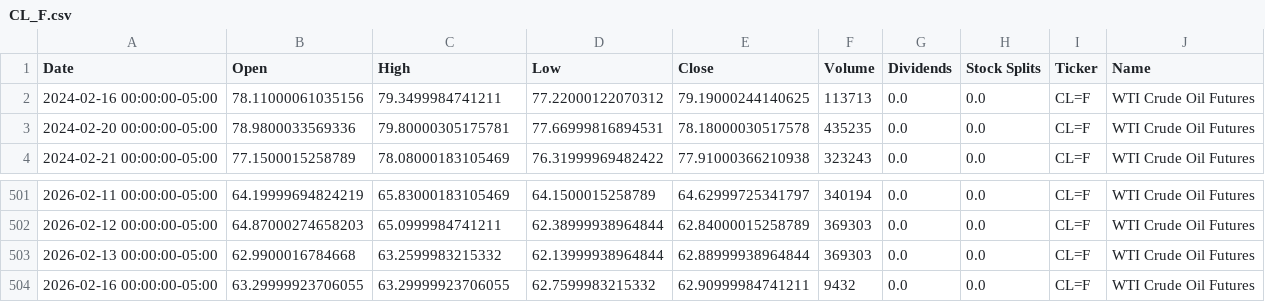
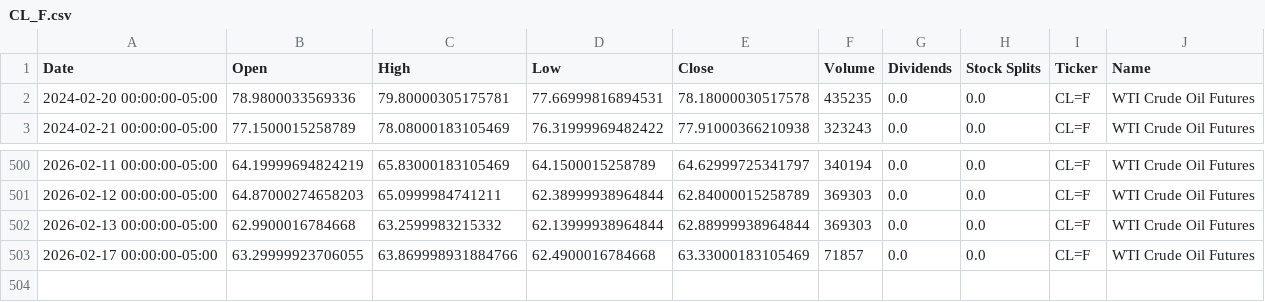
Before and after one commit to dylanmcd0/energy-analysis, a CSV file: data/financial/yfinance/CL_F.csv, drawn as a sheet; only a part is shown, gaps mark what is left out.

```diff
--- a/data/financial/yfinance/CL_F.csv
+++ b/data/financial/yfinance/CL_F.csv
@@ -1,3 +1,2 @@
 Date,Open,High,Low,Close,Volume,Dividends,Stock Splits,Ticker,Name
-2024-02-16 00:00:00-05:00,78.11000061035156,79.3499984741211,77.22000122070312,79.19000244140625,113713,0.0,0.0,CL=F,WTI Crude Oil Futures
 2024-02-20 00:00:00-05:00,78.9800033569336,79.80000305175781,77.66999816894531,78.18000030517578,435235,0.0,0.0,CL=F,WTI Crude Oil Futures
@@ -503,2 +502,2 @@ Date,Open,High,Low,Close,Volume,Dividends,Stock Splits,Ticker,Name
 2026-02-13 00:00:00-05:00,62.9900016784668,63.2599983215332,62.13999938964844,62.88999938964844,369303,0.0,0.0,CL=F,WTI Crude Oil Futures
-2026-02-16 00:00:00-05:00,63.29999923706055,63.29999923706055,62.7599983215332,62.90999984741211,9432,0.0,0.0,CL=F,WTI Crude Oil Futures
+2026-02-17 00:00:00-05:00,63.29999923706055,63.869998931884766,62.4900016784668,63.33000183105469,71857,0.0,0.0,CL=F,WTI Crude Oil Futures
```
Also changed, not shown: data/financial/yfinance/BKR.csv, data/financial/yfinance/BZ_F.csv, 14 other files.
